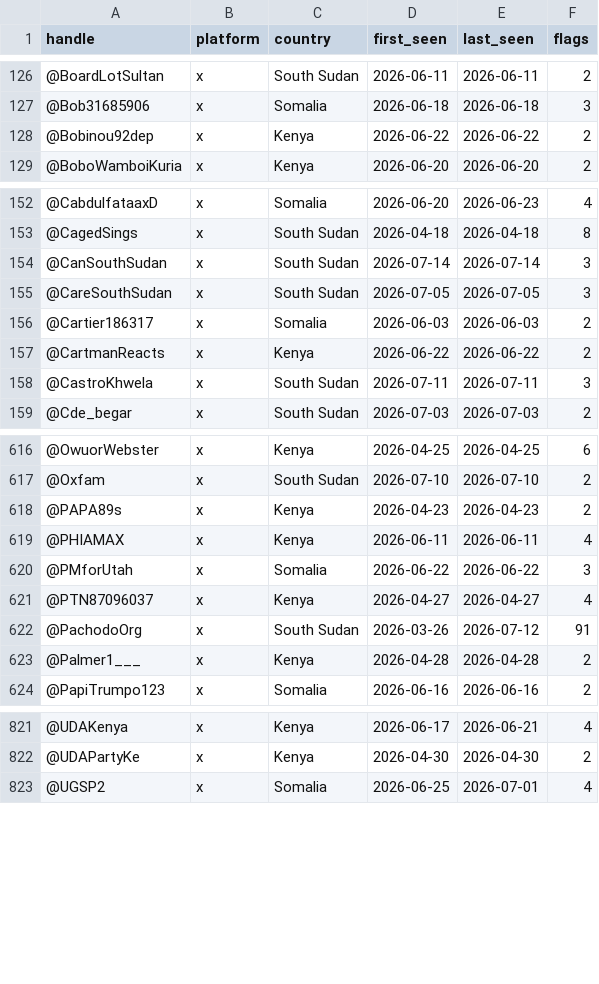
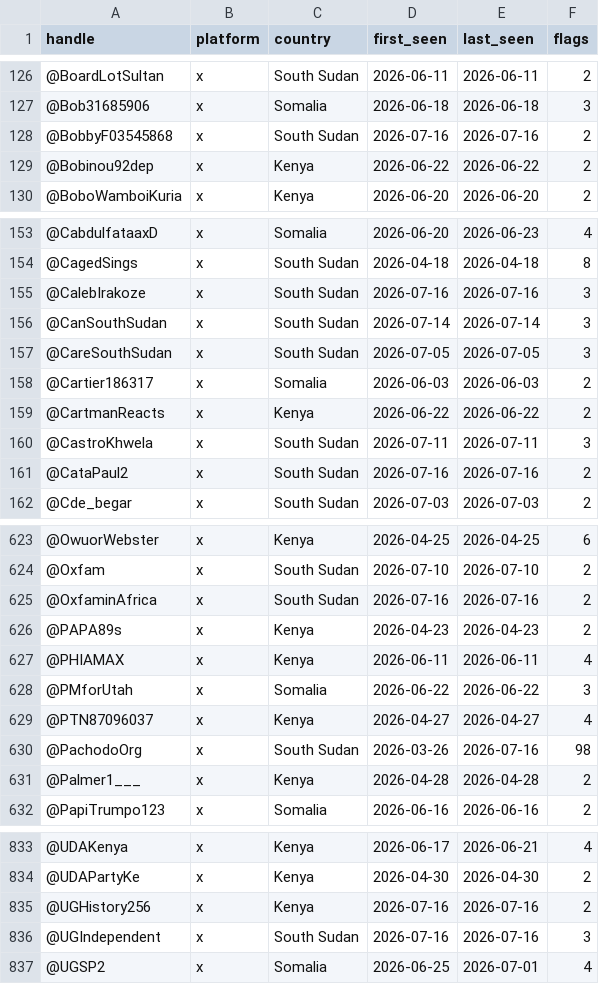
Before and after one commit to KSvend/IRIS, a CSV file: monitoring/autolearn/toxic_handles.csv, drawn as a sheet; only a part is shown, gaps mark what is left out; the diff covers the shown part only.

```diff
--- a/monitoring/autolearn/toxic_handles.csv
+++ b/monitoring/autolearn/toxic_handles.csv
@@ -127,2 +127,3 @@ handle,platform,country,first_seen,last_seen,flags
 @Bob31685906,x,Somalia,2026-06-18,2026-06-18,3
+@BobbyF03545868,x,South Sudan,2026-07-16,2026-07-16,2
 @Bobinou92dep,x,Kenya,2026-06-22,2026-06-22,2
@@ -153,2 +154,3 @@ handle,platform,country,first_seen,last_seen,flags
 @CagedSings,x,South Sudan,2026-04-18,2026-04-18,8
+@CalebIrakoze,x,South Sudan,2026-07-16,2026-07-16,3
 @CanSouthSudan,x,South Sudan,2026-07-14,2026-07-14,3
@@ -158,2 +160,3 @@ handle,platform,country,first_seen,last_seen,flags
 @CastroKhwela,x,South Sudan,2026-07-11,2026-07-11,3
+@CataPaul2,x,South Sudan,2026-07-16,2026-07-16,2
 @Cde_begar,x,South Sudan,2026-07-03,2026-07-03,2
@@ -617,2 +624,3 @@ handle,platform,country,first_seen,last_seen,flags
 @Oxfam,x,South Sudan,2026-07-10,2026-07-10,2
+@OxfaminAfrica,x,South Sudan,2026-07-16,2026-07-16,2
 @PAPA89s,x,Kenya,2026-04-23,2026-04-23,2
@@ -621,3 +629,3 @@ handle,platform,country,first_seen,last_seen,flags
 @PTN87096037,x,Kenya,2026-04-27,2026-04-27,4
-@PachodoOrg,x,South Sudan,2026-03-26,2026-07-12,91
+@PachodoOrg,x,South Sudan,2026-03-26,2026-07-16,98
 @Palmer1___,x,Kenya,2026-04-28,2026-04-28,2
@@ -822,2 +834,4 @@ handle,platform,country,first_seen,last_seen,flags
 @UDAPartyKe,x,Kenya,2026-04-30,2026-04-30,2
+@UGHistory256,x,Kenya,2026-07-16,2026-07-16,2
+@UGIndependent,x,South Sudan,2026-07-16,2026-07-16,3
 @UGSP2,x,Somalia,2026-06-25,2026-07-01,4
```
Also changed, not shown: 15 added rows and 23 edited cells elsewhere in this file, monitoring/autolearn/learned_keywords_hs.csv, monitoring/autolearn/narrative_discoveries.csv, 7 other files.
